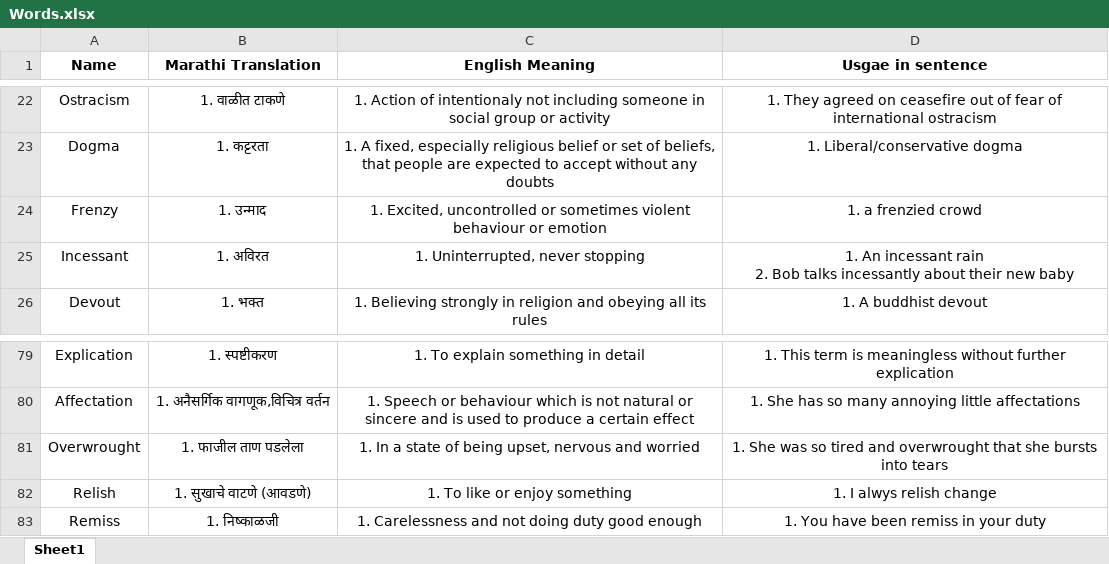
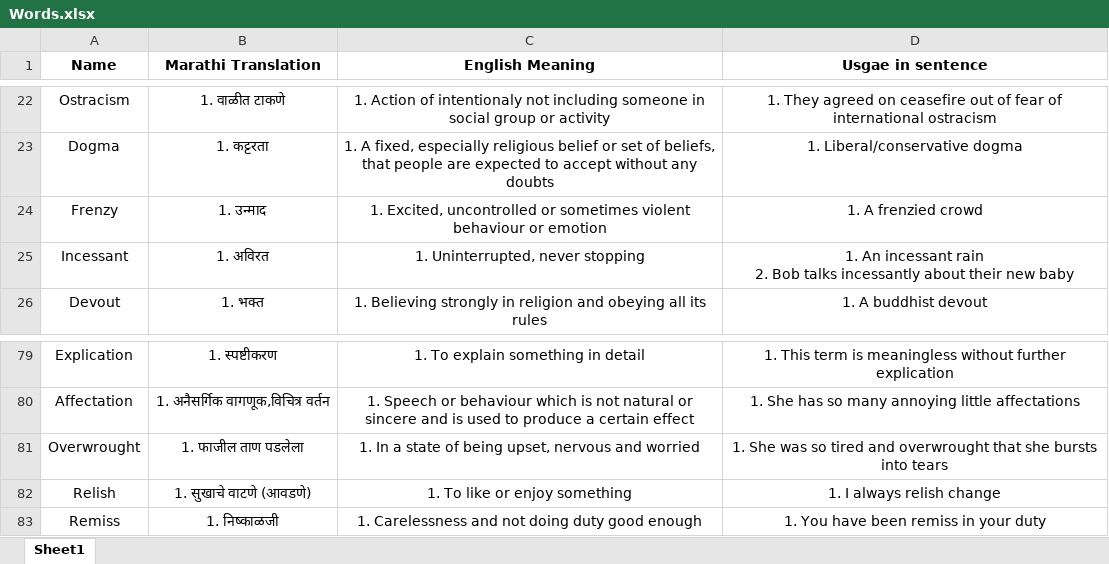
Before and after one commit to aneeshKM/Flash-Master-Gre, an Excel workbook: Backend/flashMobGre/src/main/resources/Words.xlsx, sheet Sheet1, drawn as a sheet; only a part is shown, gaps mark what is left out; values as stored, in another font and other column widths than the file's, no borders; the diff covers the shown part only; the diff names each change by its address in the sheet, - before the commit and + after, or states it on an @@ line.

```diff
--- a/Backend/flashMobGre/src/main/resources/Words.xlsx (sheet Sheet1)
+++ b/Backend/flashMobGre/src/main/resources/Words.xlsx (sheet Sheet1)
-D24 (Usgae in sentence): 1. a frenzied crowd
+D24 (Usgae in sentence): 1. A frenzied crowd
-D82 (Usgae in sentence): 1. I alwys relish change
+D82 (Usgae in sentence): 1. I always relish change
```
Also changed, not shown: 245 added rows elsewhere in this sheet, 3 other files.
